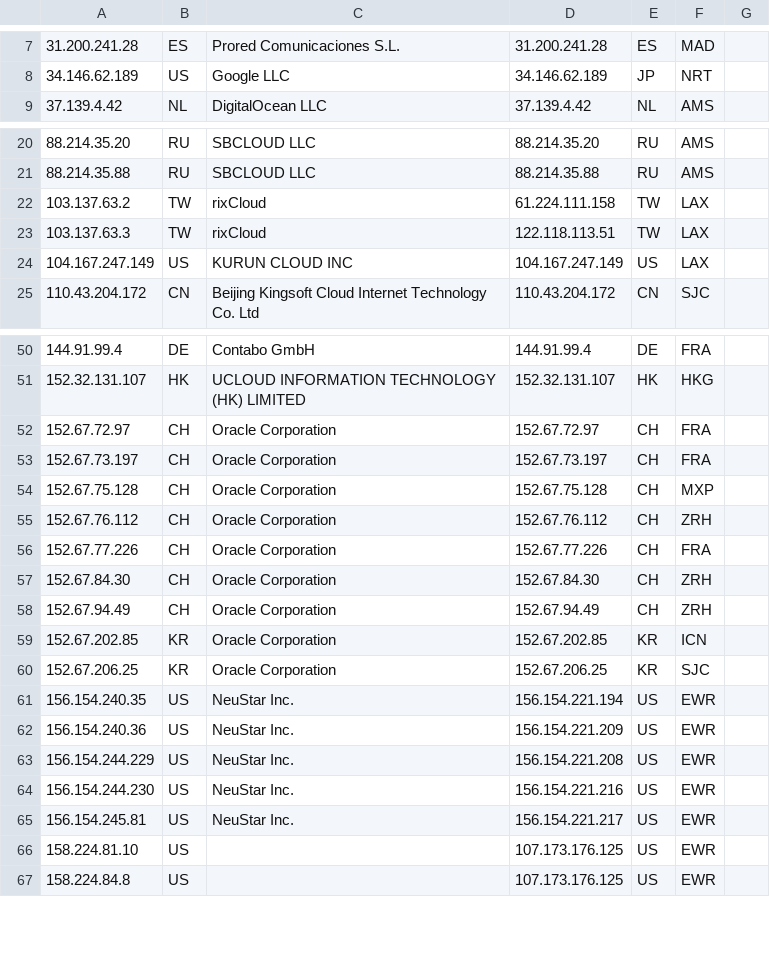
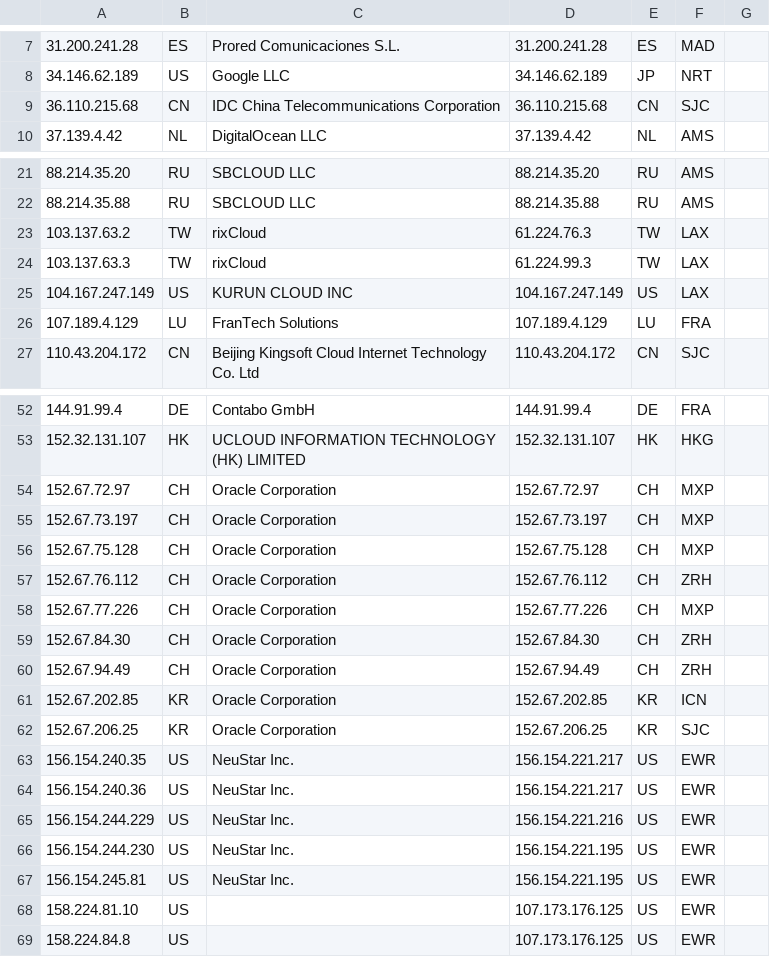
Before and after one commit to tr1s7an/Unofficial-Cloudflare-nodes, a CSV file: results.csv, drawn as a sheet; only a part is shown, gaps mark what is left out; addresses are those after the commit; the diff covers the shown part only; the diff names each change by its address in the sheet, - before the commit and + after, or states it on an @@ line.

Commit message:
Update

```diff
--- a/results.csv
+++ b/results.csv
+row 9: 36.110.215.68 | CN | IDC China Telecommunications Corporation | 36.110.215.68 | CN | SJC
-D23: 61.224.111.158
+D23: 61.224.76.3
-D24: 122.118.113.51
+D24: 61.224.99.3
+row 26: 107.189.4.129 | LU | FranTech Solutions | 107.189.4.129 | LU | FRA
-F54:F55: FRA
+F54:F55: MXP
-F58: FRA
+F58: MXP
-D63: 156.154.221.194
+D63: 156.154.221.217
-D64: 156.154.221.209
+D64: 156.154.221.217
-D65: 156.154.221.208
+D65: 156.154.221.216
-D66: 156.154.221.216
+D66: 156.154.221.195
-D67: 156.154.221.217
+D67: 156.154.221.195
```
Also changed, not shown: 8 edited cells elsewhere in this file.
